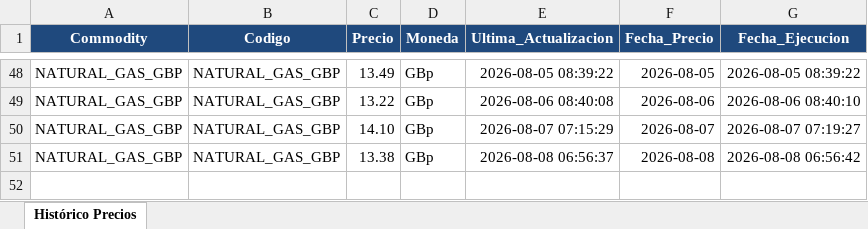
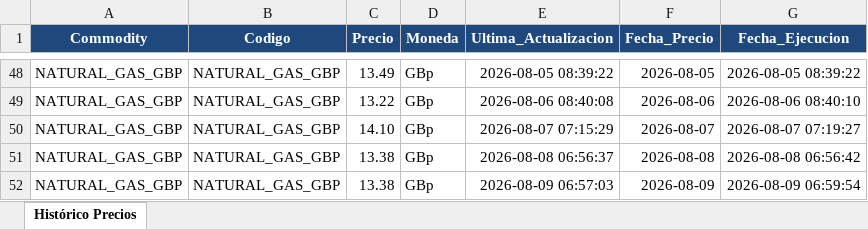
Before and after one commit to javiglejun/OilPrice, an Excel workbook: Historico_NBP_Price.xlsx, sheet Histórico Precios, drawn as a sheet; only a part is shown, gaps mark what is left out; values as stored, in another font and other column widths than the file's, no borders; the diff names each change by its address in the sheet, - before the commit and + after, or states it on an @@ line.

```diff
--- a/Historico_NBP_Price.xlsx (sheet Histórico Precios)
+++ b/Historico_NBP_Price.xlsx (sheet Histórico Precios)
+row 52: NATURAL_GAS_GBP | NATURAL_GAS_GBP | 13.38 | GBp | 2026-08-09 06:57:03 | 2026-08-09 | 2026-08-09 06:59:54
```
